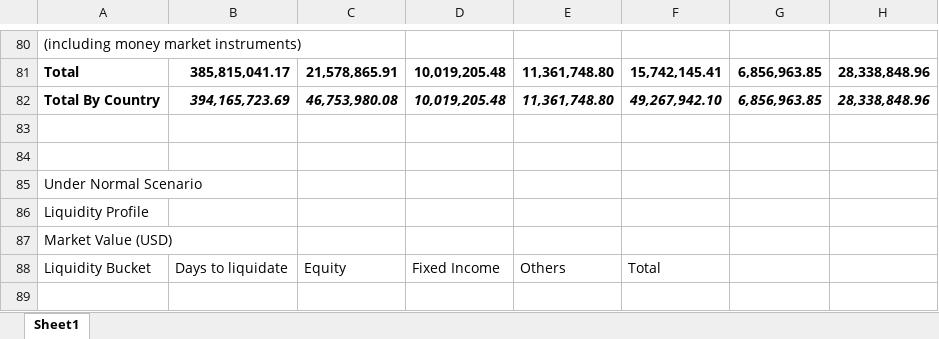
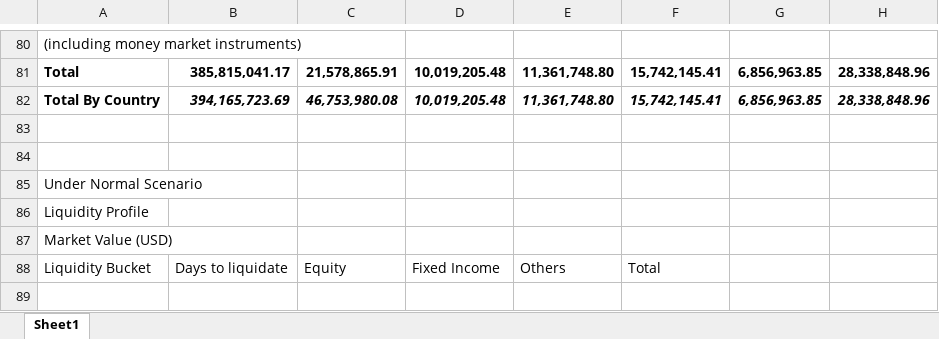
Before and after one commit to ZhangSteven/risk_report, an Excel workbook: samples/SFC_report_20200430.xlsx, sheet Sheet1, drawn as a sheet; only a part is shown, gaps mark what is left out; values as stored, in another font and other column widths than the file's, no borders; the diff names each change by its address in the sheet, - before the commit and + after, or states it on an @@ line.

```diff
--- a/samples/SFC_report_20200430.xlsx (sheet Sheet1)
+++ b/samples/SFC_report_20200430.xlsx (sheet Sheet1)
-F82: 49,267,942.10
+F82: 15,742,145.41
```
Also changed, not shown: 1 other file.
